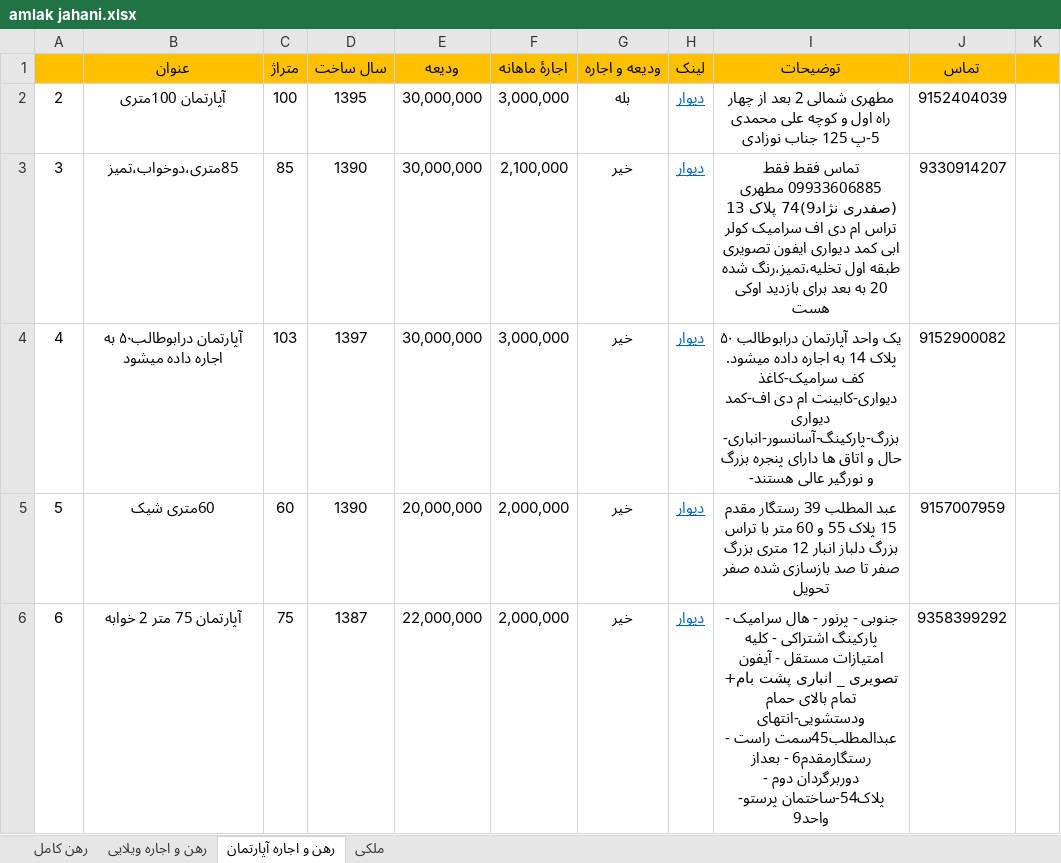
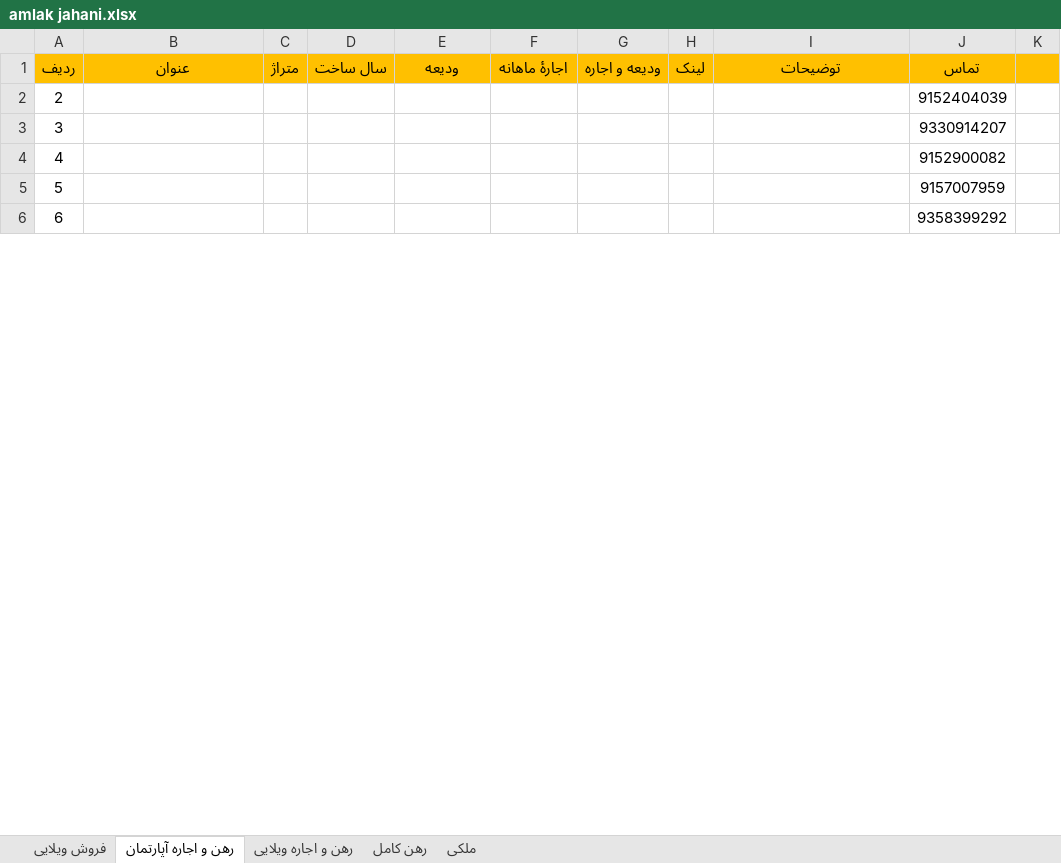
Before and after one commit to serpico3252/omid-amlak, an Excel workbook: amlak jahani.xlsx, sheet رهن و اجاره آپارتمان, drawn as a sheet; only a part is shown; values as stored, in another font and other column widths than the file's, no borders; the diff covers the shown part only; the diff names each change by its address in the sheet, - before the commit and + after, or states it on an @@ line.

```diff
--- a/amlak jahani.xlsx (sheet رهن و اجاره آپارتمان)
+++ b/amlak jahani.xlsx (sheet رهن و اجاره آپارتمان)
+sheet tab: فروش ویلایی
@@ sheet tab order changed: فروش ویلایی | رهن و اجاره آپارتمان | رهن و اجاره ویلایی | رهن کامل | ملکی @@
-A1: (empty)
+A1: ردیف
-B2 (عنوان): آپارتمان 100متری
+B2 (عنوان): (empty)
-C2 (متراژ): 100
+C2 (متراژ): (empty)
-D2 (سال ساخت): 1395
+D2 (سال ساخت): (empty)
-E2:E4 (ودیعه): 30,000,000
+E2:E4 (ودیعه): (empty)
-F2 (اجارهٔ ماهانه): 3,000,000
+F2 (اجارهٔ ماهانه): (empty)
-G2 (ودیعه و اجاره): بله
+G2 (ودیعه و اجاره): (empty)
-H2:H6 (لینک): دیوار
+H2:H6 (لینک): (empty)
-I2 (توضیحات): مطهری شمالی 2 بعد از چهار راه اول و کوچه علی محمدی 5-پ 125 جناب نوزادی
+I2 (توضیحات): (empty)
-B3 (عنوان): 85متری،دوخواب،تمیز
+B3 (عنوان): (empty)
-C3 (متراژ): 85
+C3 (متراژ): (empty)
-D3 (سال ساخت): 1390
+D3 (سال ساخت): (empty)
-F3 (اجارهٔ ماهانه): 2,100,000
+F3 (اجارهٔ ماهانه): (empty)
-G3:G6 (ودیعه و اجاره): خیر
+G3:G6 (ودیعه و اجاره): (empty)
-I3 (توضیحات): تماس فقط فقط 09933606885 مطهری (صفدری نژاد9)74 پلاک 13 تراس ام دی اف سرامیک کولر ابی کمد دیواری ایفون تصویری طبقه اول تخلیه،تمیز،رنگ شده 20 به بعد برای بازدید اوکی هست
+I3 (توضیحات): (empty)
-B4 (عنوان): آپارتمان درابوطالب۵۰ به اجاره داده میشود
+B4 (عنوان): (empty)
-C4 (متراژ): 103
+C4 (متراژ): (empty)
-D4 (سال ساخت): 1397
+D4 (سال ساخت): (empty)
-F4 (اجارهٔ ماهانه): 3,000,000
+F4 (اجارهٔ ماهانه): (empty)
-I4 (توضیحات): یک واحد آپارتمان درابوطالب ۵۰ پلاک 14 به اجاره داده میشود. کف سرامیک-کاغذ دیواری-کابینت ام دی اف-کمد دیواری بزرگ-پارکینگ-آسانسور-انباری-حال و اتاق ها دارای پنجره بزرگ و نورگیر عالی هستند-
+I4 (توضیحات): (empty)
-B5 (عنوان): 60متری شیک
+B5 (عنوان): (empty)
-C5 (متراژ): 60
+C5 (متراژ): (empty)
-D5 (سال ساخت): 1390
+D5 (سال ساخت): (empty)
-E5 (ودیعه): 20,000,000
+E5 (ودیعه): (empty)
-F5:F6 (اجارهٔ ماهانه): 2,000,000
+F5:F6 (اجارهٔ ماهانه): (empty)
-I5 (توضیحات): عبد المطلب 39 رستگار مقدم 15 پلاک 55 و 60 متر با تراس بزرگ دلباز انبار 12 متری بزرگ صفر تا صد بازسازی شده صفر تحویل
+I5 (توضیحات): (empty)
-B6 (عنوان): آپارتمان 75 متر 2 خوابه
+B6 (عنوان): (empty)
-C6 (متراژ): 75
+C6 (متراژ): (empty)
-D6 (سال ساخت): 1387
+D6 (سال ساخت): (empty)
-E6 (ودیعه): 22,000,000
+E6 (ودیعه): (empty)
-I6 (توضیحات): جنوبی - پرنور - هال سرامیک - پارکینگ اشتراکی - کلیه امتیازات مستقل - آیفون تصویری _ انباری پشت بام+ تمام بالای حمام ودستشویی-انتهای عبدالمطلب45سمت راست - رستگارمقدم6 - بعداز دوربرگردان دوم - پلاک54-ساختمان پرستو- واحد9
+I6 (توضیحات): (empty)
```
Also changed, not shown: 125 edited cells elsewhere in this sheet, sheet ملکی, sheet رهن و اجاره ویلایی, sheet رهن کامل, hidden cells.
